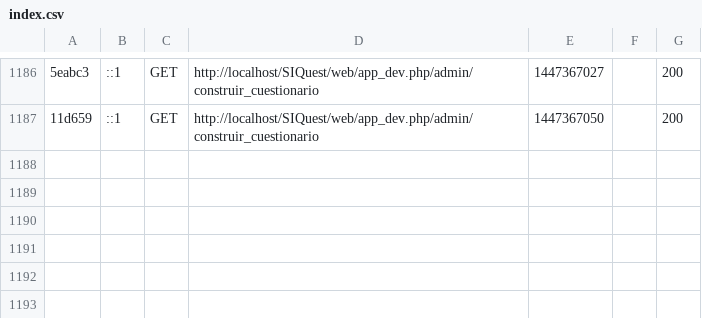
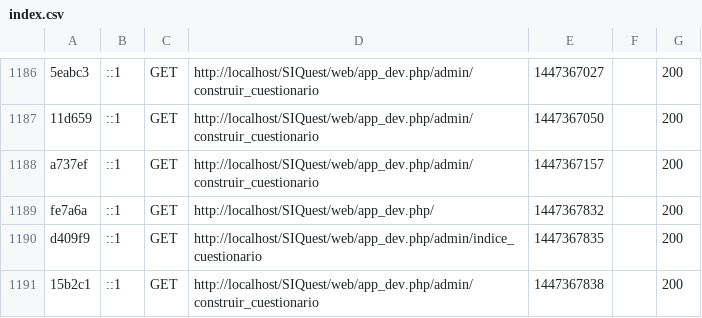
Before and after one commit to rleandro22/SIQuest, a CSV file: app/cache/dev/profiler/index.csv, drawn as a sheet; only a part is shown, gaps mark what is left out; the diff names each change by its address in the sheet, - before the commit and + after, or states it on an @@ line.

```diff
--- a/app/cache/dev/profiler/index.csv
+++ b/app/cache/dev/profiler/index.csv
+row 1188: a737ef | ::1 | GET | http://localhost/SIQuest/web/app_dev.php/admin/construir_cuestionario | 1447367157 |  | 200
+row 1189: fe7a6a | ::1 | GET | http://localhost/SIQuest/web/app_dev.php/ | 1447367832 |  | 200
+row 1190: d409f9 | ::1 | GET | http://localhost/SIQuest/web/app_dev.php/admin/indice_cuestionario | 1447367835 |  | 200
+row 1191: 15b2c1 | ::1 | GET | http://localhost/SIQuest/web/app_dev.php/admin/construir_cuestionario | 1447367838 |  | 200
```
Also changed, not shown: 6 other files.
